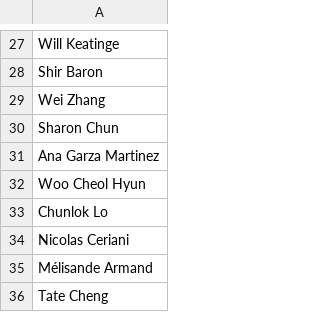
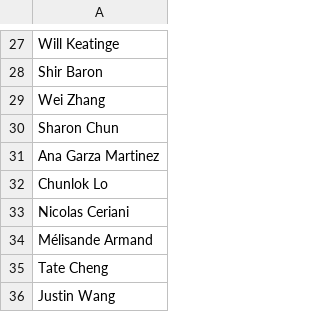
Before and after one commit to kallentu/intern_match, a CSV file: data/names.csv, drawn as a sheet; only a part is shown, gaps mark what is left out.

Commit message:
Added Jul 24 and fixed name removal.

```diff
--- a/data/names.csv
+++ b/data/names.csv
@@ -31,3 +31,2 @@ Sharon Chun
 Ana Garza Martinez
-Woo Cheol Hyun
 Chunlok Lo
@@ -36 +35,2 @@ Mélisande Armand
 Tate Cheng
+Justin Wang
```
Also changed, not shown: 2 other files.
